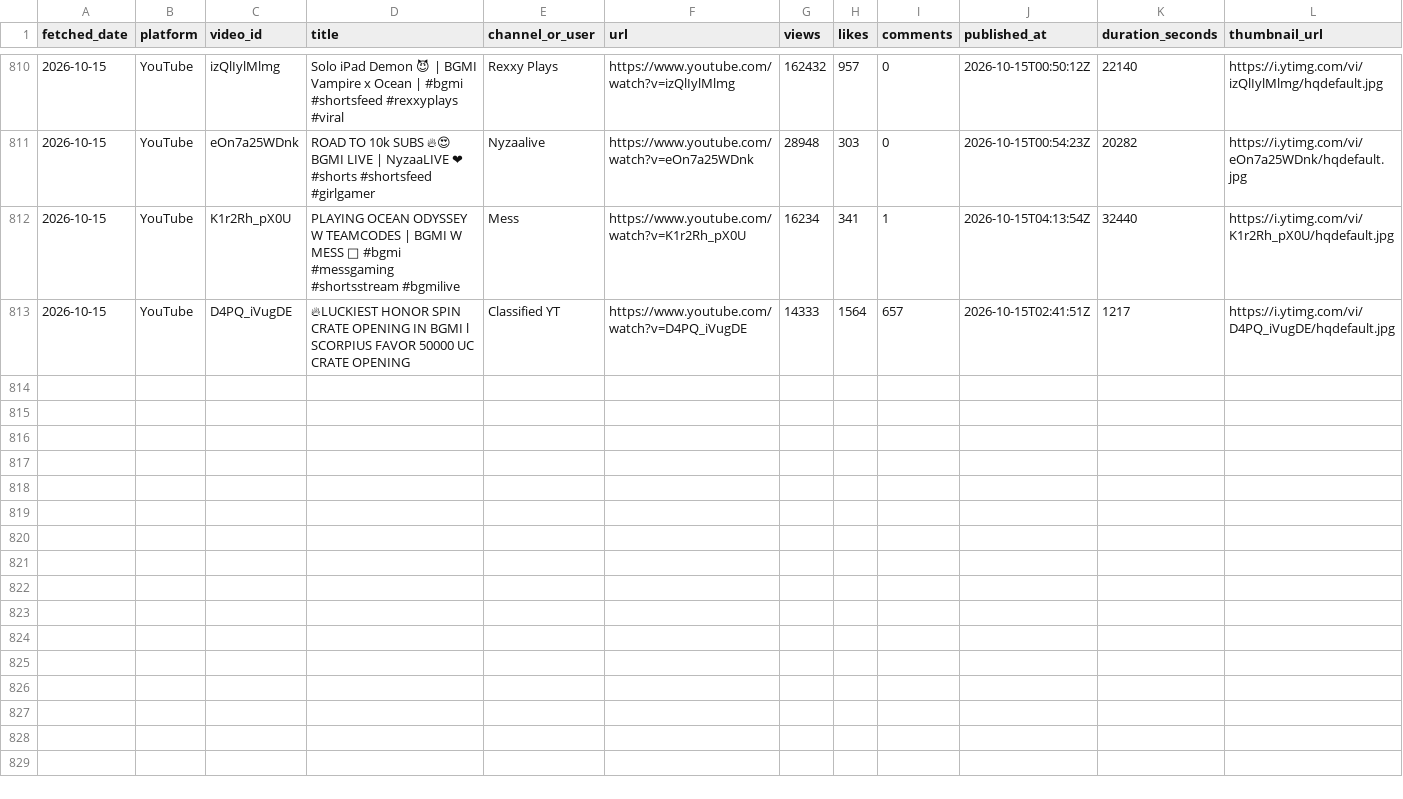
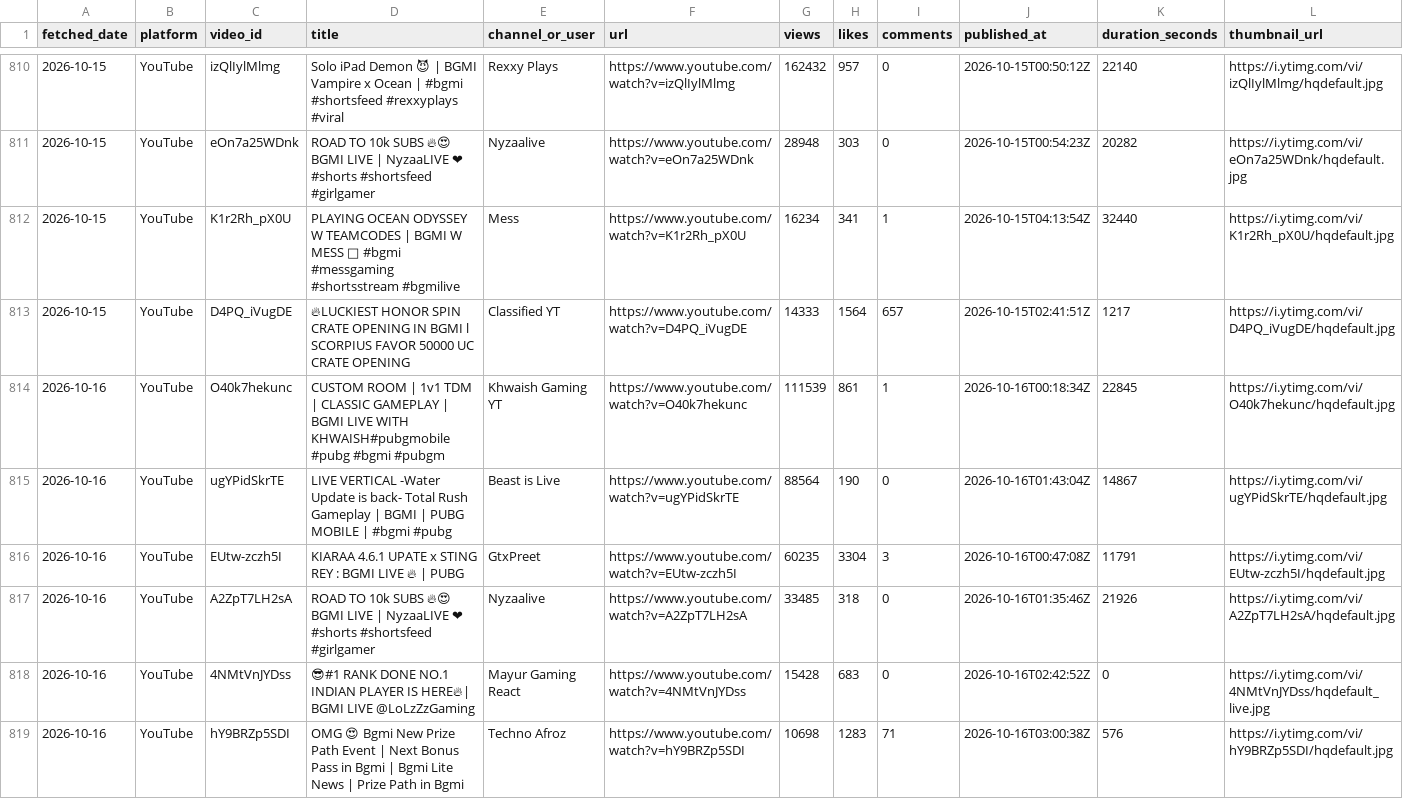
Before and after one commit to anon-murgi/bgmi-fetcher, a CSV file: data/bgmi_videos.csv, drawn as a sheet; only a part is shown, gaps mark what is left out; rows hold the shown columns only; the diff names each change by its address in the sheet, - before the commit and + after, or states it on an @@ line.

```diff
--- a/data/bgmi_videos.csv
+++ b/data/bgmi_videos.csv
+row 814: 2026-10-16 | YouTube | O40k7hekunc | CUSTOM ROOM | 1v1 TDM | CLASSIC GAMEPLAY | BGMI LIVE WITH KHWAISH#pubgmobile #pubg #bgmi #pubgm | Khwaish Gaming YT | https://www.youtube.com/watch?v=O40k7hekunc | 111539 | 861 | 1 | 2026-10-16T00:18:34Z | 22845 | https://i.ytimg.com/vi/O40k7hekunc/hqdefault.jpg
+row 815: 2026-10-16 | YouTube | ugYPidSkrTE | LIVE VERTICAL -Water Update is back- Total Rush Gameplay | BGMI | PUBG MOBILE | #bgmi #pubg | Beast is Live | https://www.youtube.com/watch?v=ugYPidSkrTE | 88564 | 190 | 0 | 2026-10-16T01:43:04Z | 14867 | https://i.ytimg.com/vi/ugYPidSkrTE/hqdefault.jpg
+row 816: 2026-10-16 | YouTube | EUtw-zczh5I | KIARAA 4.6.1 UPATE x STING REY : BGMI LIVE 🔥 | PUBG | GtxPreet | https://www.youtube.com/watch?v=EUtw-zczh5I | 60235 | 3304 | 3 | 2026-10-16T00:47:08Z | 11791 | https://i.ytimg.com/vi/EUtw-zczh5I/hqdefault.jpg
+row 817: 2026-10-16 | YouTube | A2ZpT7LH2sA | ROAD TO 10k SUBS 🔥😍 BGMI LIVE | NyzaaLIVE ❤ #shorts #shortsfeed #girlgamer | Nyzaalive | https://www.youtube.com/watch?v=A2ZpT7LH2sA | 33485 | 318 | 0 | 2026-10-16T01:35:46Z | 21926 | https://i.ytimg.com/vi/A2ZpT7LH2sA/hqdefault.jpg
+row 818: 2026-10-16 | YouTube | 4NMtVnJYDss | 😎#1 RANK DONE NO.1 INDIAN PLAYER IS HERE🔥| BGMI LIVE @LoLzZzGaming | Mayur Gaming React | https://www.youtube.com/watch?v=4NMtVnJYDss | 15428 | 683 | 0 | 2026-10-16T02:42:52Z | 0 | https://i.ytimg.com/vi/4NMtVnJYDss/hqdefault_live.jpg
+row 819: 2026-10-16 | YouTube | hY9BRZp5SDI | OMG 😍 Bgmi New Prize Path Event | Next Bonus Pass in Bgmi | Bgmi Lite News | Prize Path in Bgmi | Techno Afroz | https://www.youtube.com/watch?v=hY9BRZp5SDI | 10698 | 1283 | 71 | 2026-10-16T03:00:38Z | 576 | https://i.ytimg.com/vi/hY9BRZp5SDI/hqdefault.jpg
```
Also changed, not shown: 1 other file.
